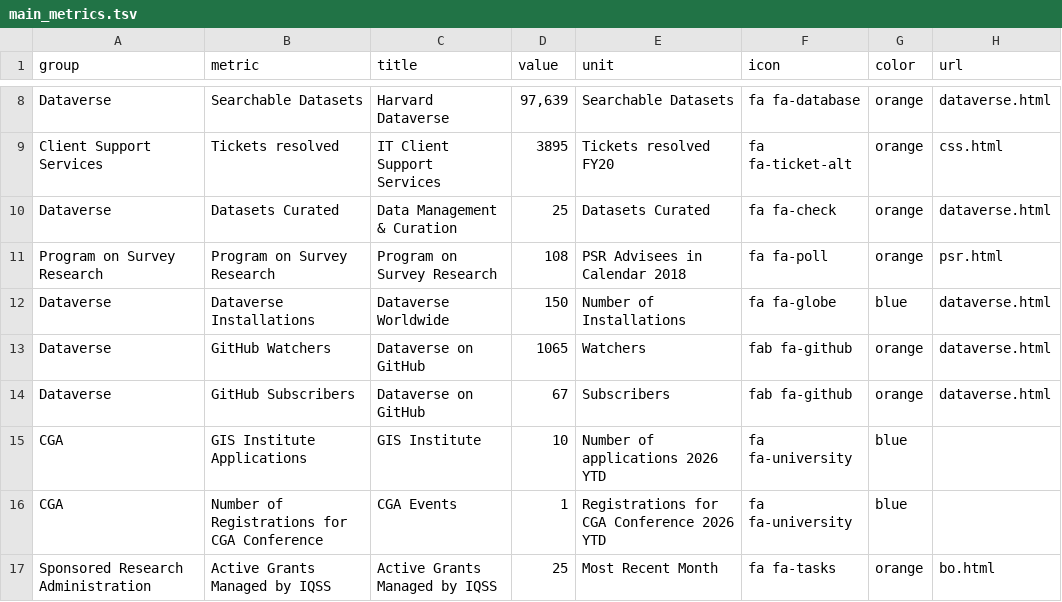
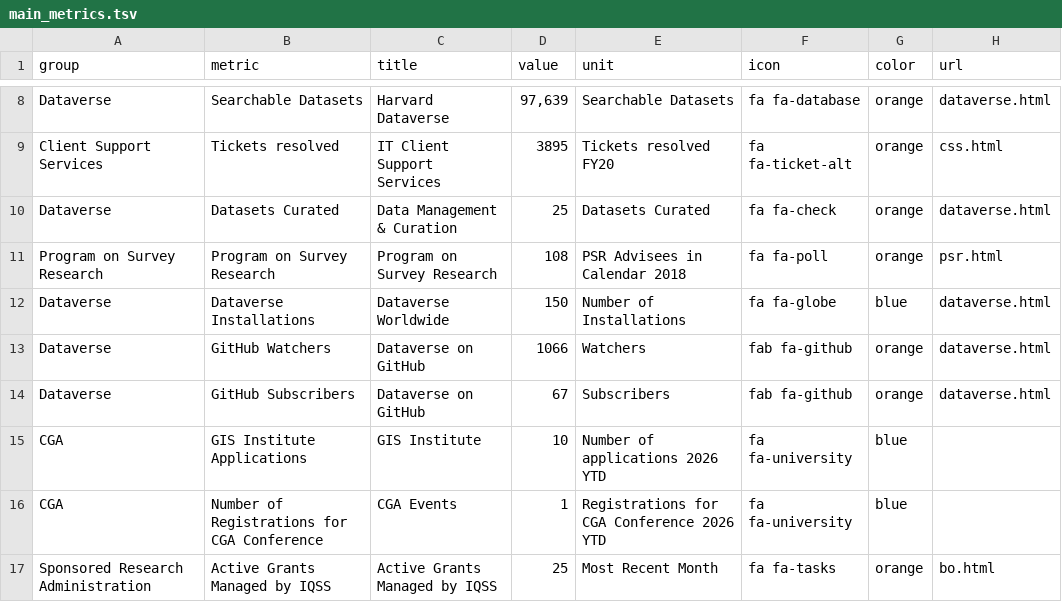
Before and after one commit to IQSS/iqss-metrics-dashboard, a TSV file: assets/data/main_metrics.tsv, drawn as a sheet; only a part is shown, gaps mark what is left out.

Commit message:
Automated push of new data by iqss-metrics-backend on Thu Jul  9 00:59:30 UTC 2026

```diff
--- a/assets/data/main_metrics.tsv
+++ b/assets/data/main_metrics.tsv
@@ -12,3 +12,3 @@ Program on Survey Research	Program on Survey Research	Program on Survey Research
 Dataverse	Dataverse Installations	Dataverse Worldwide	150	Number of Installations	fa fa-globe	blue	dataverse.html
-Dataverse	GitHub Watchers	Dataverse on GitHub	1065	Watchers	fab fa-github	orange	dataverse.html
+Dataverse	GitHub Watchers	Dataverse on GitHub	1066	Watchers	fab fa-github	orange	dataverse.html
 Dataverse	GitHub Subscribers	Dataverse on GitHub	67	Subscribers	fab fa-github	orange	dataverse.html
```
Also changed, not shown: 12 other files.
